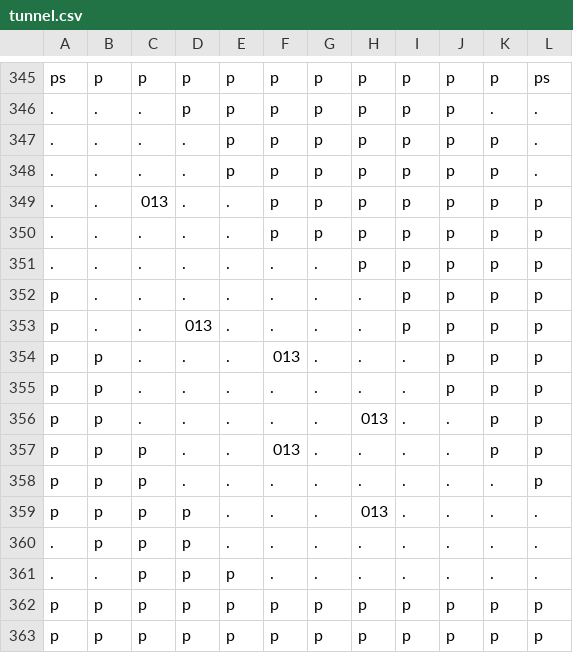
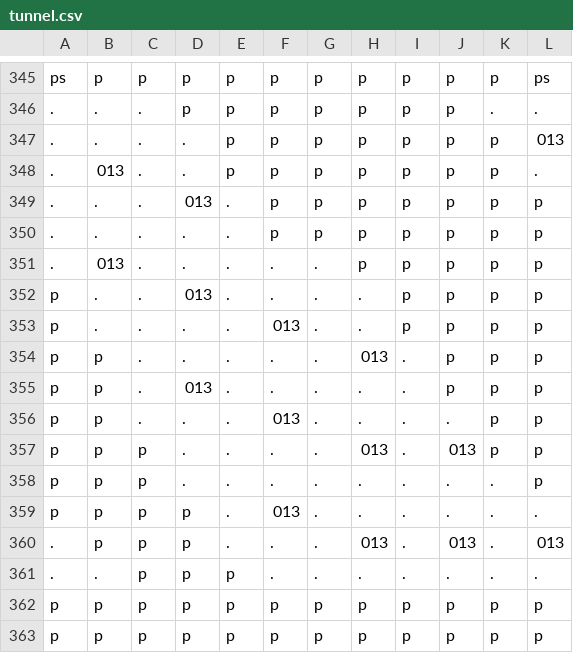
Before and after one commit to mattmora/stellata-waterway, a CSV file: Assets/Resources/tunnel.csv, drawn as a sheet; only a part is shown, gaps mark what is left out.

```diff
--- a/Assets/Resources/tunnel.csv
+++ b/Assets/Resources/tunnel.csv
@@ -346,16 +346,16 @@ ps,p,p,p,p,p,p,p,p,p,p,ps,,
 .,.,.,p,p,p,p,p,p,p,.,.,,
-.,.,.,.,p,p,p,p,p,p,p,.,,
-.,.,.,.,p,p,p,p,p,p,p,.,,
-.,.,013,.,.,p,p,p,p,p,p,p,,
+.,.,.,.,p,p,p,p,p,p,p,013,,
+.,013,.,.,p,p,p,p,p,p,p,.,,
+.,.,.,013,.,p,p,p,p,p,p,p,,
 .,.,.,.,.,p,p,p,p,p,p,p,,
-.,.,.,.,.,.,.,p,p,p,p,p,,
-p,.,.,.,.,.,.,.,p,p,p,p,,
+.,013,.,.,.,.,.,p,p,p,p,p,,
 p,.,.,013,.,.,.,.,p,p,p,p,,
-p,p,.,.,.,013,.,.,.,p,p,p,,
-p,p,.,.,.,.,.,.,.,p,p,p,,
-p,p,.,.,.,.,.,013,.,.,p,p,,
-p,p,p,.,.,013,.,.,.,.,p,p,,
+p,.,.,.,.,013,.,.,p,p,p,p,,
+p,p,.,.,.,.,.,013,.,p,p,p,,
+p,p,.,013,.,.,.,.,.,p,p,p,,
+p,p,.,.,.,013,.,.,.,.,p,p,,
+p,p,p,.,.,.,.,013,.,013,p,p,,
 p,p,p,.,.,.,.,.,.,.,.,p,,
-p,p,p,p,.,.,.,013,.,.,.,.,,
-.,p,p,p,.,.,.,.,.,.,.,.,,
+p,p,p,p,.,013,.,.,.,.,.,.,,
+.,p,p,p,.,.,.,013,.,013,.,013,,
 .,.,p,p,p,.,.,.,.,.,.,.,,
```
Also changed, not shown: 51 other files.
